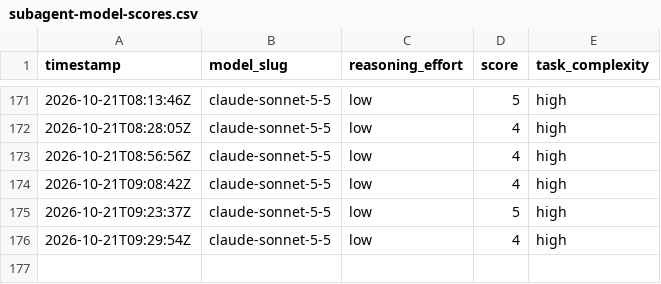
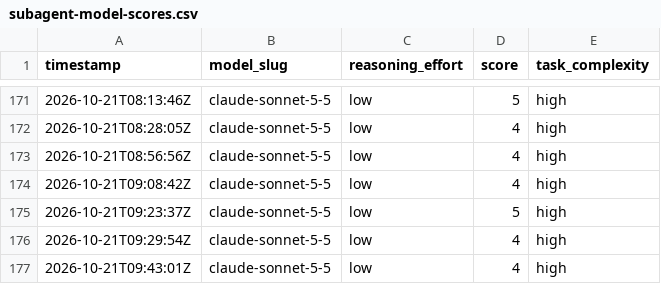
Before and after one commit to alo-labs/valuerank, a CSV file: subagent-model-scores.csv, drawn as a sheet; only a part is shown, gaps mark what is left out.

```diff
--- a/subagent-model-scores.csv
+++ b/subagent-model-scores.csv
@@ -176 +176,2 @@ timestamp,model_slug,reasoning_effort,score,task_complexity
 2026-10-21T09:29:54Z,claude-sonnet-5-5,low,4,high
+2026-10-21T09:43:01Z,claude-sonnet-5-5,low,4,high
```
Also changed, not shown: 10 other files.
